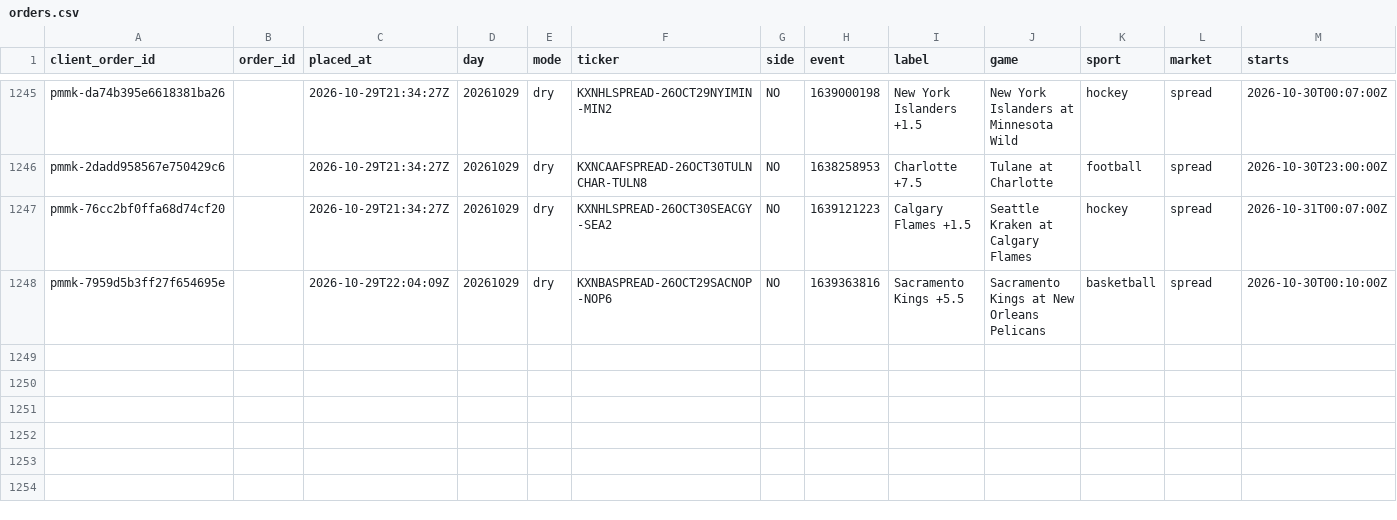
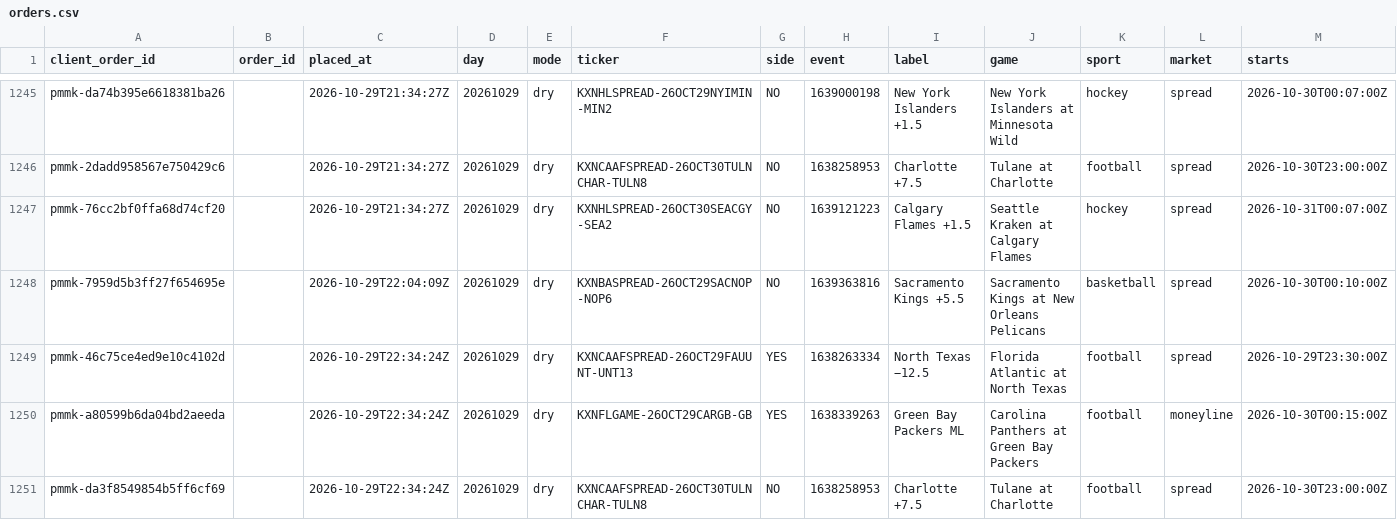
Before and after one commit to colebeasley10-glitch/pm-edge, a CSV file: maker_bot/data/orders.csv, drawn as a sheet; only a part is shown, gaps mark what is left out; rows hold the shown columns only; the diff names each change by its address in the sheet, - before the commit and + after, or states it on an @@ line.

Commit message:
Maker Bot round [skip ci]

```diff
--- a/maker_bot/data/orders.csv
+++ b/maker_bot/data/orders.csv
+row 1249: pmmk-46c75ce4ed9e10c4102d |  | 2026-10-29T22:34:24Z | 20261029 | dry | KXNCAAFSPREAD-26OCT29FAUUNT-UNT13 | YES | 1638263334 | North Texas −12.5 | Florida Atlantic at North Texas | football | spread | 2026-10-29T23:30:00Z
+row 1250: pmmk-a80599b6da04bd2aeeda |  | 2026-10-29T22:34:24Z | 20261029 | dry | KXNFLGAME-26OCT29CARGB-GB | YES | 1638339263 | Green Bay Packers ML | Carolina Panthers at Green Bay Packers | football | moneyline | 2026-10-30T00:15:00Z
+row 1251: pmmk-da3f8549854b5ff6cf69 |  | 2026-10-29T22:34:24Z | 20261029 | dry | KXNCAAFSPREAD-26OCT30TULNCHAR-TULN8 | NO | 1638258953 | Charlotte +7.5 | Tulane at Charlotte | football | spread | 2026-10-30T23:00:00Z
```
Also changed, not shown: 1 other file.
